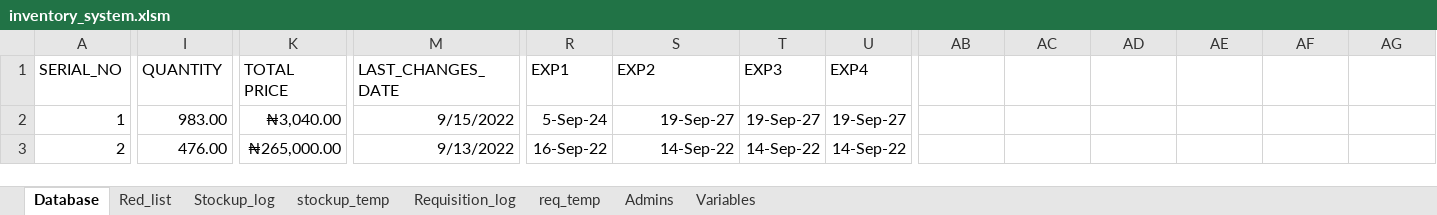
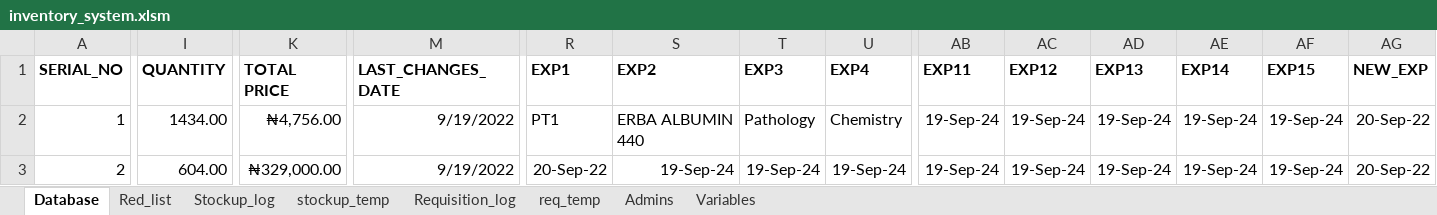
Before and after one commit to Biob-scientist/VBA-inventory, an Excel workbook: inventory_system.xlsm, sheet Database, drawn as a sheet; only a part is shown, gaps mark what is left out; values as stored, in another font and other column widths than the file's, no borders; the diff covers the shown part only; the diff names each change by its address in the sheet, - before the commit and + after, or states it on an @@ line.

```diff
--- a/inventory_system.xlsm (sheet Database)
+++ b/inventory_system.xlsm (sheet Database)
-A1:U1 bold: off
+A1:U1 bold: on
-AB1: (empty)
+AB1: EXP11
-AC1: (empty)
+AC1: EXP12
-AD1: (empty)
+AD1: EXP13
-AE1: (empty)
+AE1: EXP14
-AF1: (empty)
+AF1: EXP15
-AG1: (empty)
+AG1: NEW_EXP
-I2 (QUANTITY): 983.00
+I2 (QUANTITY): 1434.00
-K2 (TOTAL PRICE): ₦3,040.00
+K2 (TOTAL PRICE): ₦4,756.00
-M2 (LAST_CHANGES_DATE): 9/15/2022
+M2 (LAST_CHANGES_DATE): 9/19/2022
-R2 (EXP1): 5-Sep-24
+R2 (EXP1): PT1
-S2 (EXP2): 19-Sep-27
+S2 (EXP2): ERBA ALBUMIN 440
-T2 (EXP3): 19-Sep-27
+T2 (EXP3): Pathology
-U2 (EXP4): 19-Sep-27
+U2 (EXP4): Chemistry
-AB2:AB3 (EXP11): (empty)
+AB2:AB3 (EXP11): 19-Sep-24
-AC2:AC3 (EXP12): (empty)
+AC2:AC3 (EXP12): 19-Sep-24
-AD2:AD3 (EXP13): (empty)
+AD2:AD3 (EXP13): 19-Sep-24
-AE2:AE3 (EXP14): (empty)
+AE2:AE3 (EXP14): 19-Sep-24
-AF2:AF3 (EXP15): (empty)
+AF2:AF3 (EXP15): 19-Sep-24
-AG2:AG3 (NEW_EXP): (empty)
+AG2:AG3 (NEW_EXP): 20-Sep-22
-I3 (QUANTITY): 476.00
+I3 (QUANTITY): 604.00
-K3 (TOTAL PRICE): ₦265,000.00
+K3 (TOTAL PRICE): ₦329,000.00
-M3 (LAST_CHANGES_DATE): 9/13/2022
+M3 (LAST_CHANGES_DATE): 9/19/2022
-R3 (EXP1): 16-Sep-22
+R3 (EXP1): 20-Sep-22
-S3 (EXP2): 14-Sep-22
+S3 (EXP2): 19-Sep-24
-T3 (EXP3): 14-Sep-22
+T3 (EXP3): 19-Sep-24
-U3 (EXP4): 14-Sep-22
+U3 (EXP4): 19-Sep-24
```
Also changed, not shown: 35 edited cells and cell formats elsewhere in this sheet, sheet Stockup_log, sheet stockup_temp, sheet Red_list.
